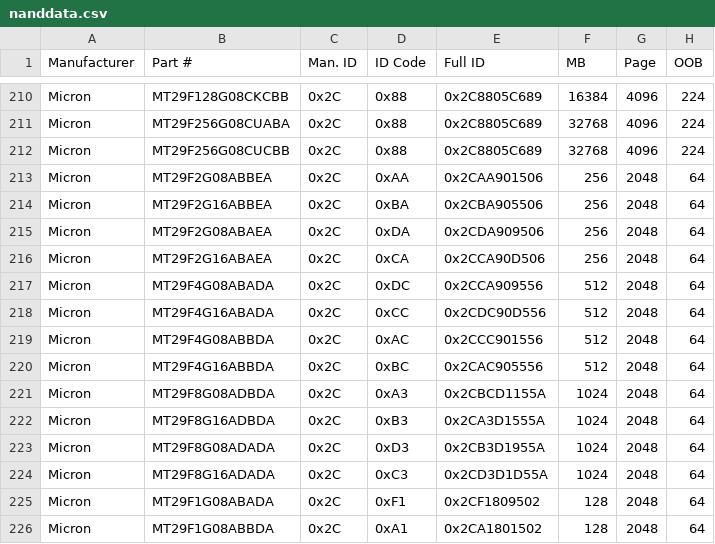
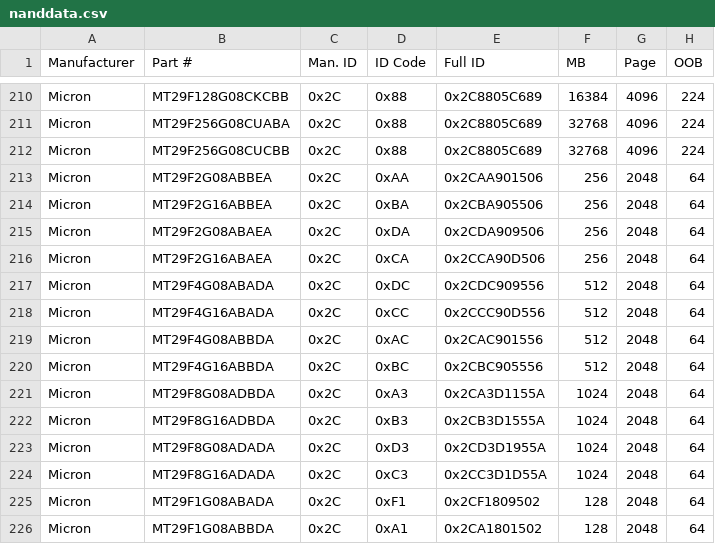
Before and after one commit to mrkline/mtd-www, a CSV file: nand-data/nanddata.csv, drawn as a sheet; only a part is shown, gaps mark what is left out; the diff names each change by its address in the sheet, - before the commit and + after, or states it on an @@ line.

Commit message:
nand-data: update READID data for family of Micron devices
Update the READID data for the following Micron devices: MT29F4G08ABADA,
MT29F4G16ABADA, MT29F4G08ABBDA, MT29F4G16ABBDA, MT29F8G08ADBDA, MT29F8G16ADBDA,
MT29F8G08ADADA, MT29F8G16ADADA. (Problem with the second byte in the Full ID
column.)

Signed-off-by: Angus Clark <angus.clark@st.com>
Acked-by: Brian Norris <computersforpeace@gmail.com>

```diff
--- a/nand-data/nanddata.csv
+++ b/nand-data/nanddata.csv
-E217 (Full ID): 0x2CCA909556
+E217 (Full ID): 0x2CDC909556
-E218 (Full ID): 0x2CDC90D556
+E218 (Full ID): 0x2CCC90D556
-E219 (Full ID): 0x2CCC901556
+E219 (Full ID): 0x2CAC901556
-E220 (Full ID): 0x2CAC905556
+E220 (Full ID): 0x2CBC905556
-E221 (Full ID): 0x2CBCD1155A
+E221 (Full ID): 0x2CA3D1155A
-E222 (Full ID): 0x2CA3D1555A
+E222 (Full ID): 0x2CB3D1555A
-E223 (Full ID): 0x2CB3D1955A
+E223 (Full ID): 0x2CD3D1955A
-E224 (Full ID): 0x2CD3D1D55A
+E224 (Full ID): 0x2CC3D1D55A
```
